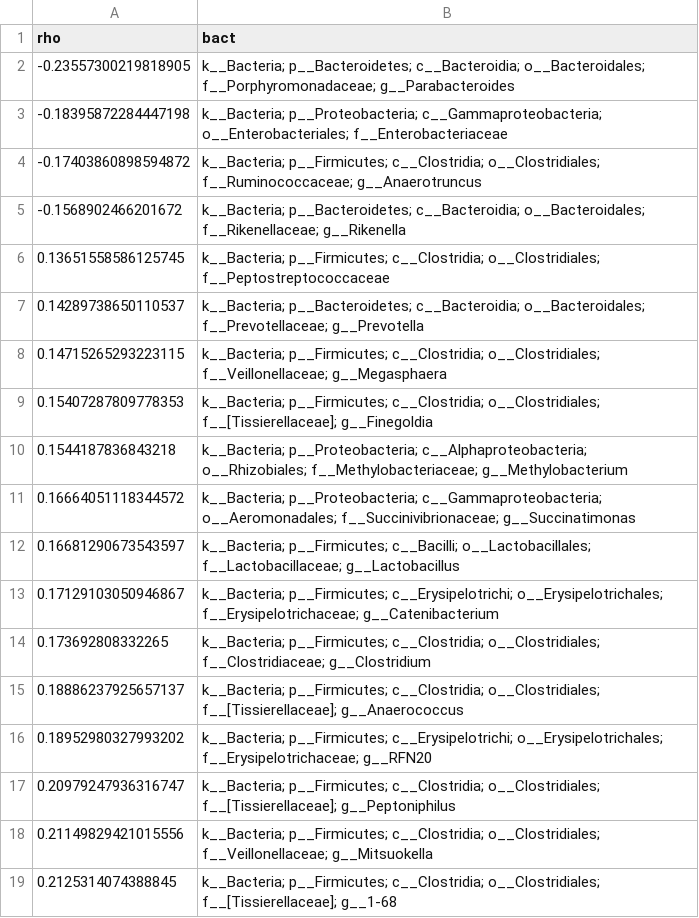
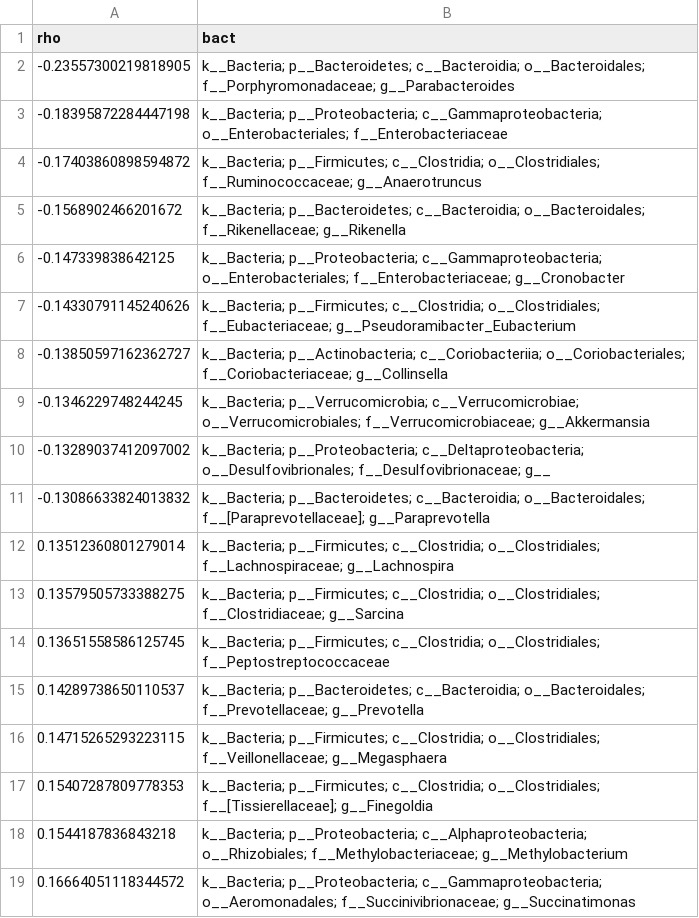
Before and after one commit to sharon200102/Initial_project, a CSV file: Projects/Crohn_project/Graphs/Correlation/Bacteria/significant_bacteria_Correlation between bacteria and target_taxnomy_level_6_.csv, drawn as a sheet; only a part is shown; the shorter side is filled out with more unchanged rows.

```diff
--- a/Projects/Crohn_project/Graphs/Correlation/Bacteria/significant_bacteria_Correlation between bacteria and target_taxnomy_level_6_.csv
+++ b/Projects/Crohn_project/Graphs/Correlation/Bacteria/significant_bacteria_Correlation between bacteria and target_taxnomy_level_6_.csv
@@ -5,2 +5,10 @@ rho,bact
 -0.1568902466201672,k__Bacteria; p__Bacteroidetes; c__Bacteroidia; o__Bacteroidales; f__Rikenellaceae; g__Rikenella
+-0.147339838642125,k__Bacteria; p__Proteobacteria; c__Gammaproteobacteria; o__Enterobacteriales; f__Enterobacteriaceae; g__Cronobacter
+-0.14330791145240626,k__Bacteria; p__Firmicutes; c__Clostridia; o__Clostridiales; f__Eubacteriaceae; g__Pseudoramibacter_Eubacterium
+-0.13850597162362727,k__Bacteria; p__Actinobacteria; c__Coriobacteriia; o__Coriobacteriales; f__Coriobacteriaceae; g__Collinsella
+-0.1346229748244245,k__Bacteria; p__Verrucomicrobia; c__Verrucomicrobiae; o__Verrucomicrobiales; f__Verrucomicrobiaceae; g__Akkermansia
+-0.13289037412097002,k__Bacteria; p__Proteobacteria; c__Deltaproteobacteria; o__Desulfovibrionales; f__Desulfovibrionaceae; g__
+-0.13086633824013832,k__Bacteria; p__Bacteroidetes; c__Bacteroidia; o__Bacteroidales; f__[Paraprevotellaceae]; g__Paraprevotella
+0.13512360801279014,k__Bacteria; p__Firmicutes; c__Clostridia; o__Clostridiales; f__Lachnospiraceae; g__Lachnospira
+0.13579505733388275,k__Bacteria; p__Firmicutes; c__Clostridia; o__Clostridiales; f__Clostridiaceae; g__Sarcina
 0.13651558586125745,k__Bacteria; p__Firmicutes; c__Clostridia; o__Clostridiales; f__Peptostreptococcaceae
```
Also changed, not shown: 7 other files.
